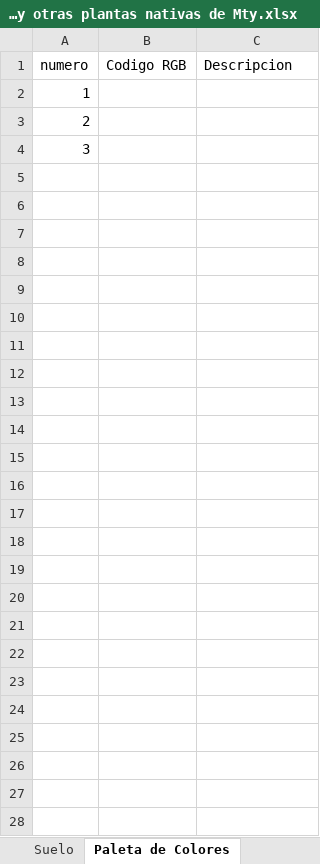
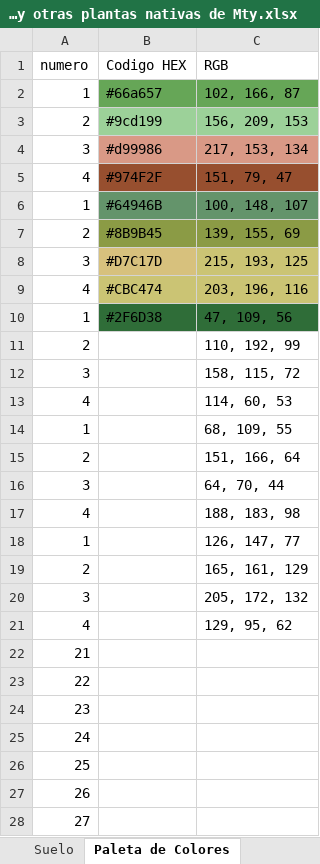
Before and after one commit to C4lup0Sec/Guia-de-Arboles-y-Plantas-Nativas-de-Monterrey, an Excel workbook: Guia de arboles y otras plantas nativas de Mty.xlsx, sheet Paleta de Colores, drawn as a sheet; values as stored, in another font and other column widths than the file's, no borders; addresses are those after the commit; the diff names each change by its address in the sheet, - before the commit and + after, or states it on an @@ line.

```diff
--- a/Guia de arboles y otras plantas nativas de Mty.xlsx (sheet Paleta de Colores)
+++ b/Guia de arboles y otras plantas nativas de Mty.xlsx (sheet Paleta de Colores)
-B1: Codigo RGB
+B1: Codigo HEX
-C1: Descripcion
+C1: RGB
+row 2: 1 | #66a657 | 102, 166, 87
+row 3: 2 | #9cd199 | 156, 209, 153
+row 4: 3 | #d99986 | 217, 153, 134
+row 5: 4 | #974F2F | 151, 79, 47
+row 6: 1 | #64946B | 100, 148, 107
+row 7: 2 | #8B9B45 | 139, 155, 69
+row 8: 3 | #D7C17D | 215, 193, 125
+row 9: 4 | #CBC474 | 203, 196, 116
+row 10: 1 | #2F6D38 | 47, 109, 56
+row 11: 2 |  | 110, 192, 99
+row 12: 3 |  | 158, 115, 72
+row 13: 4 |  | 114, 60, 53
-C14 (RGB): (empty)
+C14 (RGB): 68, 109, 55
-C15 (RGB): (empty)
+C15 (RGB): 151, 166, 64
-C16 (RGB): (empty)
+C16 (RGB): 64, 70, 44
+row 17: 4 |  | 188, 183, 98
+row 18: 1 |  | 126, 147, 77
+row 19: 2 |  | 165, 161, 129
+row 20: 3 |  | 205, 172, 132
+row 21: 4 |  | 129, 95, 62
+row 22: 21
+row 23: 22
+row 24: 23
+row 25: 24
+row 26: 25
+row 27: 26
+row 28: 27
```
Also changed, not shown: sheet Con especial atractivo, sheet Arbustos y flores silvestres, sheet Del Desierto, sheet Habitats, sheet Suelo.
